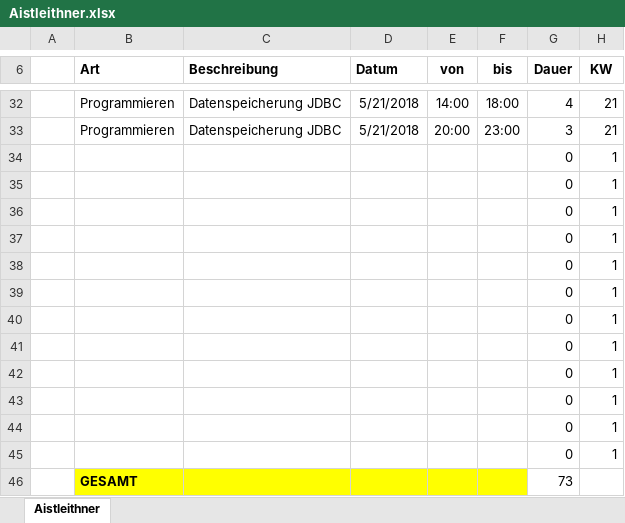
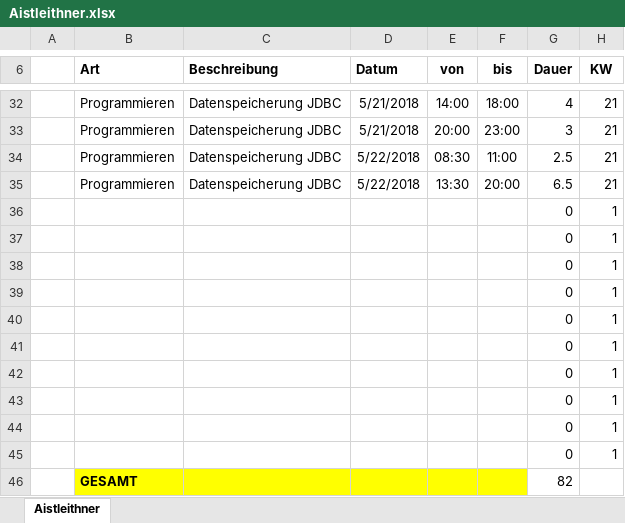
Before and after one commit to ateuchtmann/259035_SoftEngPR, an Excel workbook: Dokumente/Zeiterfassung/Aistleithner.xlsx, sheet Aistleithner, drawn as a sheet; only a part is shown, gaps mark what is left out; values as stored, in another font and other column widths than the file's, no borders; table styles not drawn; removed rows and columns are numbered as before the commit, all else as after; the diff names each change by its address in the sheet, - before the commit and + after, or states it on an @@ line.

Commit message:
Organisation
Zeiterfassung Update

```diff
--- a/Dokumente/Zeiterfassung/Aistleithner.xlsx (sheet Aistleithner)
+++ b/Dokumente/Zeiterfassung/Aistleithner.xlsx (sheet Aistleithner)
+row 34:  | Programmieren | Datenspeicherung JDBC | 5/22/2018 | 08:30 | 11:00 | 2.5 | 21
+row 35:  | Programmieren | Datenspeicherung JDBC | 5/22/2018 | 13:30 | 20:00 | 6.5 | 21
-row 44:  |  |  |  |  |  | 0 | 1
-row 45:  |  |  |  |  |  | 0 | 1
-G46 (Dauer): 73
+G46 (Dauer): 82
```
